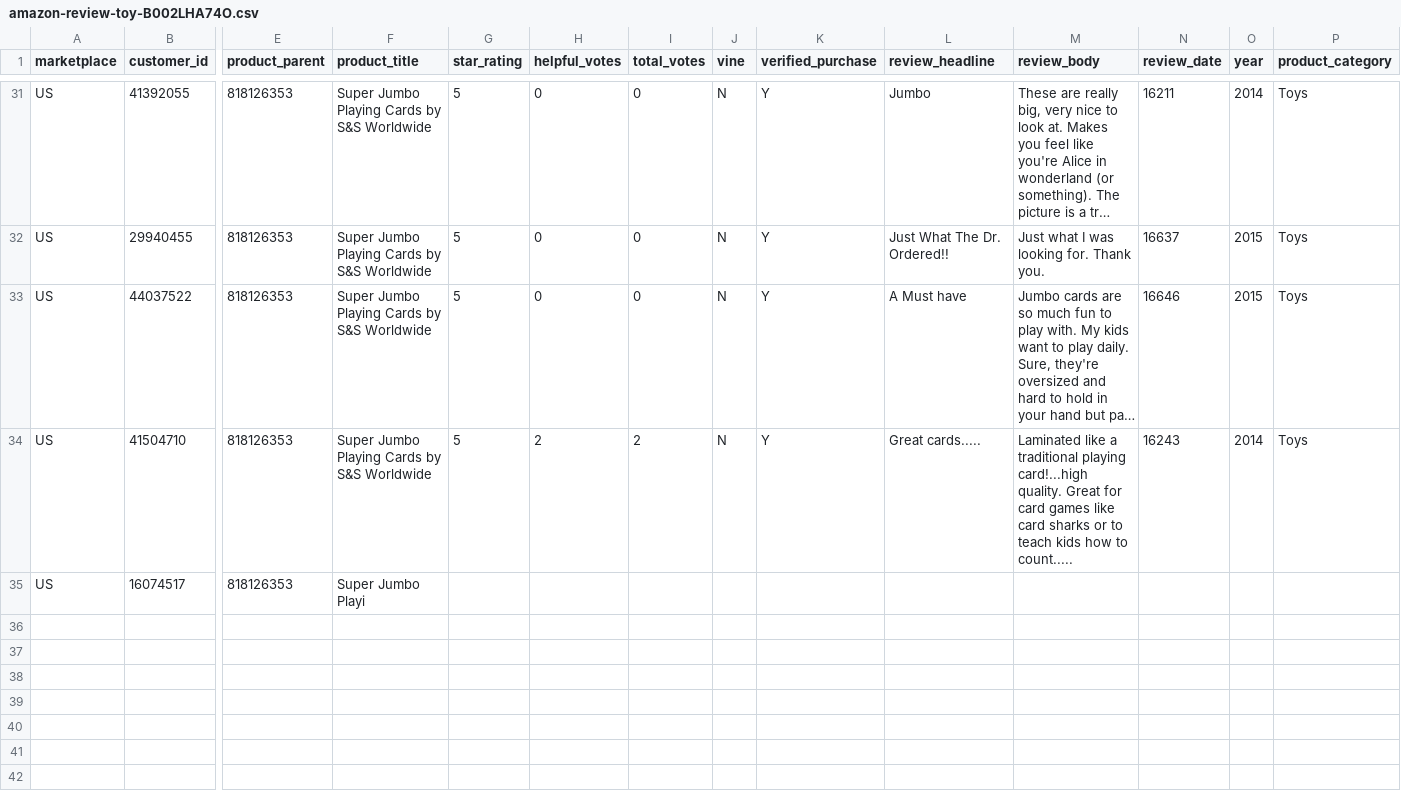
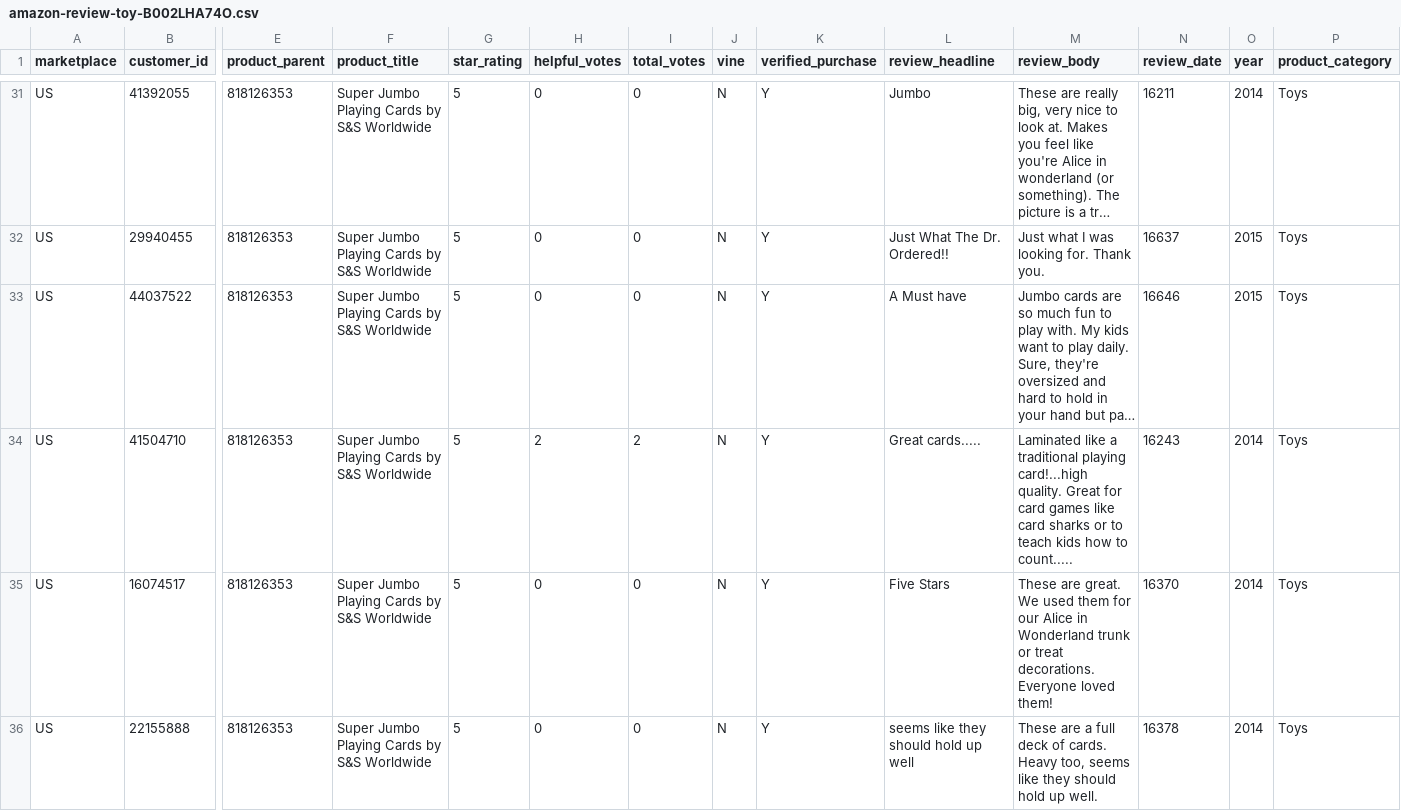
Before and after one commit to reapersy/serverless-nlp-solution-cdk, a CSV file: script/simulation/data/amazon-review-toy-B002LHA74O.csv, drawn as a sheet; only a part is shown, gaps mark what is left out; long unchanged cells end in …; rows hold the shown columns only; the diff names each change by its address in the sheet, - before the commit and + after, or states it on an @@ line.

Commit message:
5.0-bugteam->5.1-bugteam merge

```diff
--- a/script/simulation/data/amazon-review-toy-B002LHA74O.csv
+++ b/script/simulation/data/amazon-review-toy-B002LHA74O.csv
-F35 (product_title): Super Jumbo Playi
+F35 (product_title): Super Jumbo Playing Cards by S&S Worldwide
-G35 (star_rating): (empty)
+G35 (star_rating): 5
-H35 (helpful_votes): (empty)
+H35 (helpful_votes): 0
-I35 (total_votes): (empty)
+I35 (total_votes): 0
-J35 (vine): (empty)
+J35 (vine): N
-K35 (verified_purchase): (empty)
+K35 (verified_purchase): Y
-L35 (review_headline): (empty)
+L35 (review_headline): Five Stars
-M35 (review_body): (empty)
+M35 (review_body): These are great. We used them for our Alice in Wonderland trunk or treat decorations. Everyone loved them!
-N35 (review_date): (empty)
+N35 (review_date): 16370
-O35 (year): (empty)
+O35 (year): 2014
-P35 (product_category): (empty)
+P35 (product_category): Toys
+row 36: US | 22155888 | 818126353 | Super Jumbo Playing Cards by S&S Worldwide | 5 | 0 | 0 | N | Y | seems like they should hold up well | These are a full deck of cards. Heavy too, seems like they should hold up well. | 16378 | 2014 | Toys
```
